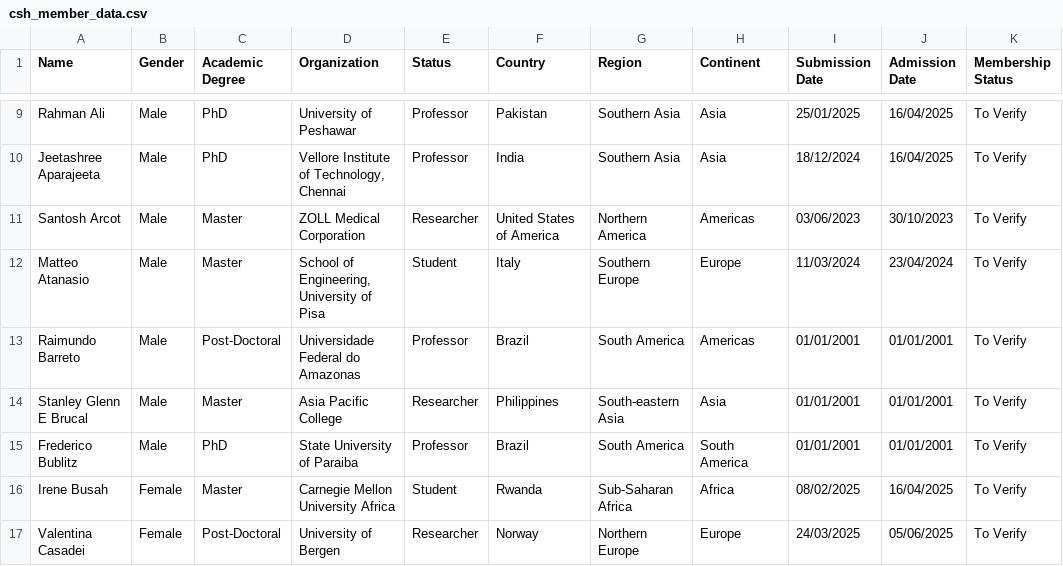
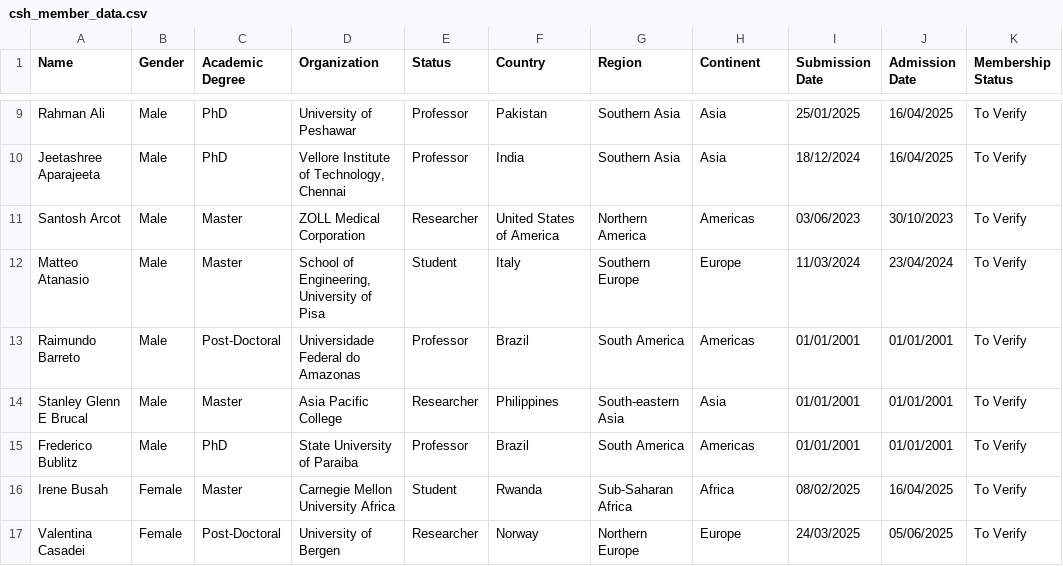
Before and after one commit to beginner4l1f3/csh-dashboard, a CSV file: data/csh_member_data.csv, drawn as a sheet; only a part is shown, gaps mark what is left out.

Commit message:
Update csh_member_data.csv with new changes

```diff
--- a/data/csh_member_data.csv
+++ b/data/csh_member_data.csv
@@ -14,3 +14,3 @@ Raimundo Barreto,Male,Post-Doctoral,Universidade Federal do Amazonas,Professor,B
 Stanley Glenn E Brucal,Male,Master,Asia Pacific College,Researcher,Philippines,South-eastern Asia,Asia,01/01/2001,01/01/2001,To Verify
-Frederico Bublitz,Male,PhD,State University of Paraiba,Professor,Brazil,South America,South America,01/01/2001,01/01/2001,To Verify
+Frederico Bublitz,Male,PhD,State University of Paraiba,Professor,Brazil,South America,Americas,01/01/2001,01/01/2001,To Verify
 Irene Busah,Female,Master,Carnegie Mellon University Africa,Student,Rwanda,Sub-Saharan Africa,Africa,08/02/2025,16/04/2025,To Verify
```
